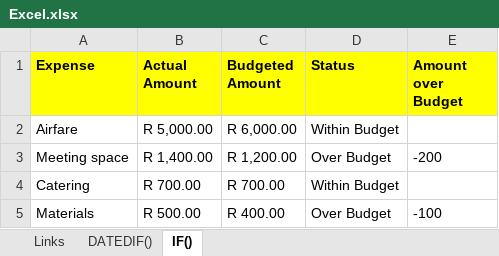
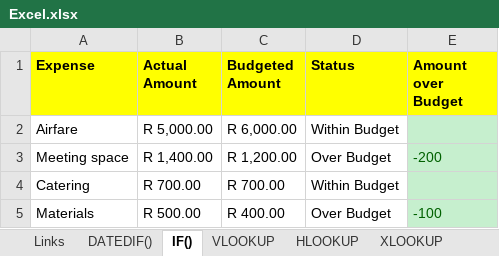
Before and after one commit to sechaba-khabo/Learning-Data-Science, an Excel workbook: Learning-Data-Sciences-and-Analytics/Excel/Excel.xlsx, sheet IF(), drawn as a sheet; values as stored, in another font and other column widths than the file's, no borders; the diff names each change by its address in the sheet, - before the commit and + after, or states it on an @@ line.

```diff
--- a/Learning-Data-Sciences-and-Analytics/Excel/Excel.xlsx (sheet IF())
+++ b/Learning-Data-Sciences-and-Analytics/Excel/Excel.xlsx (sheet IF())
+sheet tab: VLOOKUP
+sheet tab: HLOOKUP
+sheet tab: XLOOKUP
-E2:E5 fill: none
+E2:E5 fill: #C6EFCE
-E3 text colour: black
+E3 text colour: #006100
-E5 text colour: black
+E5 text colour: #006100
```
Also changed, not shown: sheet DATEDIF(), sheet Links.
